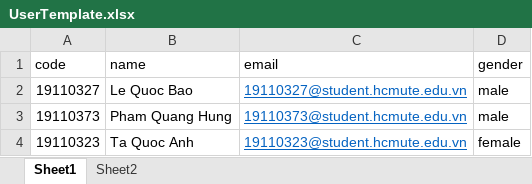
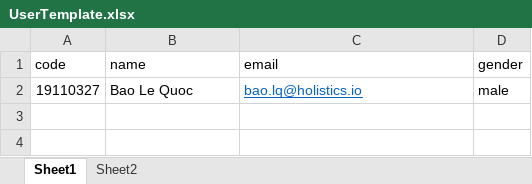
Before and after one commit to hungfq/TLCN, an Excel workbook: packages/backend/public/template/UserTemplate.xlsx, sheet Sheet1, drawn as a sheet; values as stored, in another font and other column widths than the file's, no borders; the diff names each change by its address in the sheet, - before the commit and + after, or states it on an @@ line.

Commit message:
student

```diff
--- a/packages/backend/public/template/UserTemplate.xlsx (sheet Sheet1)
+++ b/packages/backend/public/template/UserTemplate.xlsx (sheet Sheet1)
-B2 (name): Le Quoc Bao
+B2 (name): Bao Le Quoc
-C2 (email): 19110327@student.hcmute.edu.vn
+C2 (email): bao.lq@holistics.io
-row 3: 19110373 | Pham Quang Hung | 19110373@student.hcmute.edu.vn | male
-row 4: 19110323 | Ta Quoc Anh | 19110323@student.hcmute.edu.vn | female
```
Also changed, not shown: 17 other files.
